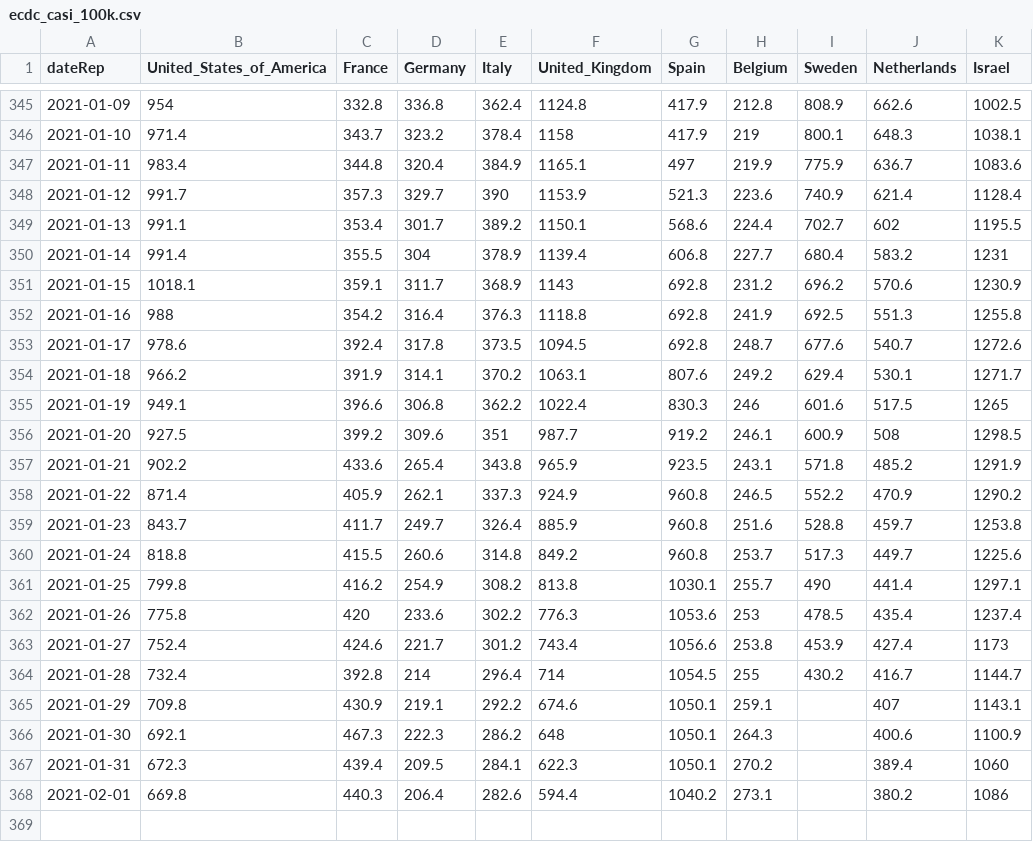
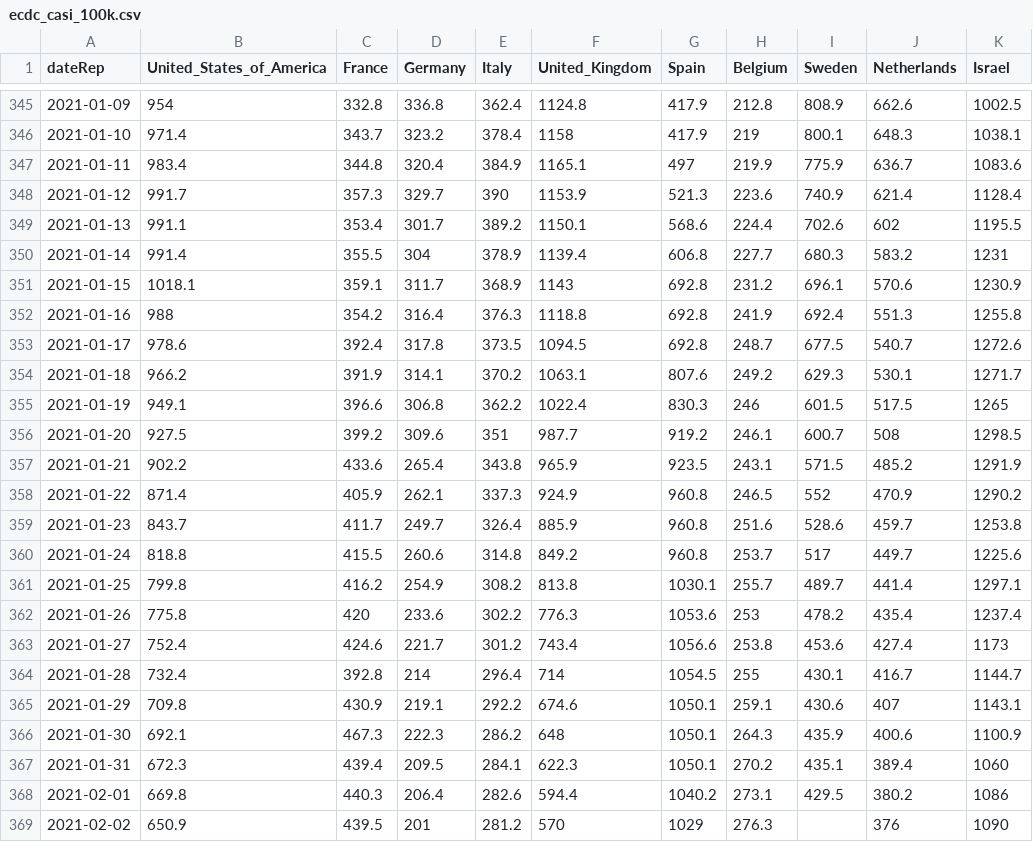
Before and after one commit to Scienzainrete/covid-19, a CSV file: ecdc_casi_100k.csv, drawn as a sheet; only a part is shown, gaps mark what is left out; the diff covers the shown part only.

```diff
--- a/ecdc_casi_100k.csv
+++ b/ecdc_casi_100k.csv
@@ -348,21 +348,22 @@
 "2021-01-12",991.7,357.3,329.7,390,1153.9,521.3,223.6,740.9,621.4,1128.4
-"2021-01-13",991.1,353.4,301.7,389.2,1150.1,568.6,224.4,702.7,602,1195.5
-"2021-01-14",991.4,355.5,304,378.9,1139.4,606.8,227.7,680.4,583.2,1231
-"2021-01-15",1018.1,359.1,311.7,368.9,1143,692.8,231.2,696.2,570.6,1230.9
-"2021-01-16",988,354.2,316.4,376.3,1118.8,692.8,241.9,692.5,551.3,1255.8
-"2021-01-17",978.6,392.4,317.8,373.5,1094.5,692.8,248.7,677.6,540.7,1272.6
-"2021-01-18",966.2,391.9,314.1,370.2,1063.1,807.6,249.2,629.4,530.1,1271.7
-"2021-01-19",949.1,396.6,306.8,362.2,1022.4,830.3,246,601.6,517.5,1265
-"2021-01-20",927.5,399.2,309.6,351,987.7,919.2,246.1,600.9,508,1298.5
-"2021-01-21",902.2,433.6,265.4,343.8,965.9,923.5,243.1,571.8,485.2,1291.9
-"2021-01-22",871.4,405.9,262.1,337.3,924.9,960.8,246.5,552.2,470.9,1290.2
-"2021-01-23",843.7,411.7,249.7,326.4,885.9,960.8,251.6,528.8,459.7,1253.8
-"2021-01-24",818.8,415.5,260.6,314.8,849.2,960.8,253.7,517.3,449.7,1225.6
-"2021-01-25",799.8,416.2,254.9,308.2,813.8,1030.1,255.7,490,441.4,1297.1
-"2021-01-26",775.8,420,233.6,302.2,776.3,1053.6,253,478.5,435.4,1237.4
-"2021-01-27",752.4,424.6,221.7,301.2,743.4,1056.6,253.8,453.9,427.4,1173
-"2021-01-28",732.4,392.8,214,296.4,714,1054.5,255,430.2,416.7,1144.7
-"2021-01-29",709.8,430.9,219.1,292.2,674.6,1050.1,259.1,,407,1143.1
-"2021-01-30",692.1,467.3,222.3,286.2,648,1050.1,264.3,,400.6,1100.9
-"2021-01-31",672.3,439.4,209.5,284.1,622.3,1050.1,270.2,,389.4,1060
-"2021-02-01",669.8,440.3,206.4,282.6,594.4,1040.2,273.1,,380.2,1086
+"2021-01-13",991.1,353.4,301.7,389.2,1150.1,568.6,224.4,702.6,602,1195.5
+"2021-01-14",991.4,355.5,304,378.9,1139.4,606.8,227.7,680.3,583.2,1231
+"2021-01-15",1018.1,359.1,311.7,368.9,1143,692.8,231.2,696.1,570.6,1230.9
+"2021-01-16",988,354.2,316.4,376.3,1118.8,692.8,241.9,692.4,551.3,1255.8
+"2021-01-17",978.6,392.4,317.8,373.5,1094.5,692.8,248.7,677.5,540.7,1272.6
+"2021-01-18",966.2,391.9,314.1,370.2,1063.1,807.6,249.2,629.3,530.1,1271.7
+"2021-01-19",949.1,396.6,306.8,362.2,1022.4,830.3,246,601.5,517.5,1265
+"2021-01-20",927.5,399.2,309.6,351,987.7,919.2,246.1,600.7,508,1298.5
+"2021-01-21",902.2,433.6,265.4,343.8,965.9,923.5,243.1,571.5,485.2,1291.9
+"2021-01-22",871.4,405.9,262.1,337.3,924.9,960.8,246.5,552,470.9,1290.2
+"2021-01-23",843.7,411.7,249.7,326.4,885.9,960.8,251.6,528.6,459.7,1253.8
+"2021-01-24",818.8,415.5,260.6,314.8,849.2,960.8,253.7,517,449.7,1225.6
+"2021-01-25",799.8,416.2,254.9,308.2,813.8,1030.1,255.7,489.7,441.4,1297.1
+"2021-01-26",775.8,420,233.6,302.2,776.3,1053.6,253,478.2,435.4,1237.4
+"2021-01-27",752.4,424.6,221.7,301.2,743.4,1056.6,253.8,453.6,427.4,1173
+"2021-01-28",732.4,392.8,214,296.4,714,1054.5,255,430.1,416.7,1144.7
+"2021-01-29",709.8,430.9,219.1,292.2,674.6,1050.1,259.1,430.6,407,1143.1
+"2021-01-30",692.1,467.3,222.3,286.2,648,1050.1,264.3,435.9,400.6,1100.9
+"2021-01-31",672.3,439.4,209.5,284.1,622.3,1050.1,270.2,435.1,389.4,1060
+"2021-02-01",669.8,440.3,206.4,282.6,594.4,1040.2,273.1,429.5,380.2,1086
+"2021-02-02",650.9,439.5,201,281.2,570,1029,276.3,,376,1090
```
Also changed, not shown: 14 edited cells elsewhere in this file, ecdc_morti_100k.csv.
